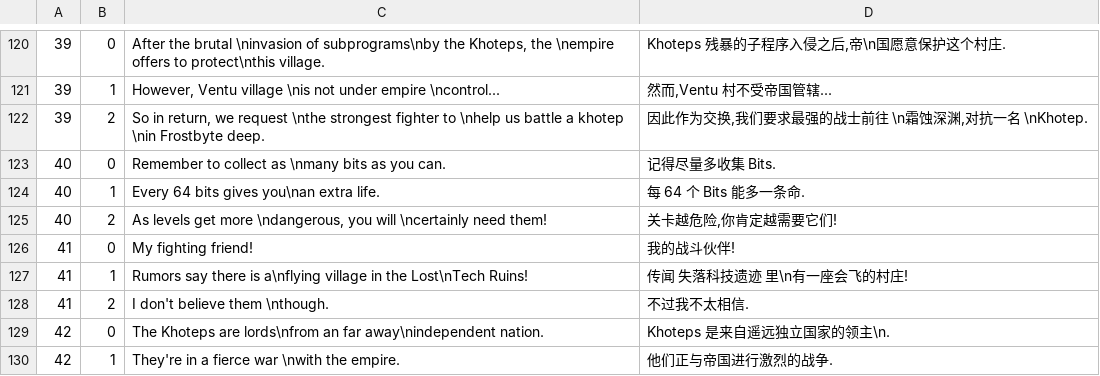
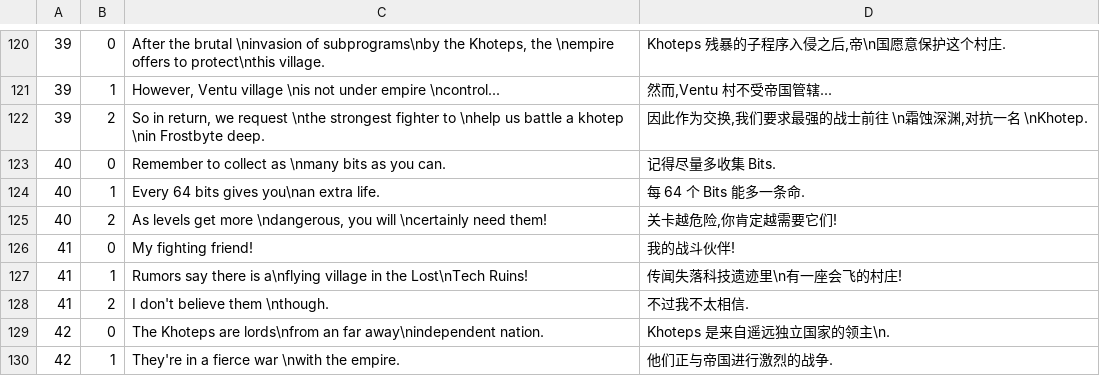
Before and after one commit to Hodpel/PunchLoader, a TSV file: mods/ChineseLocalization/dialogue_translations.tsv, drawn as a sheet; only a part is shown, gaps mark what is left out; the diff covers the shown part only; the diff names each change by its address in the sheet, - before the commit and + after, or states it on an @@ line.

```diff
--- a/mods/ChineseLocalization/dialogue_translations.tsv
+++ b/mods/ChineseLocalization/dialogue_translations.tsv
-D127: 传闻 失落科技遗迹 里\n有一座会飞的村庄!
+D127: 传闻失落科技遗迹里\n有一座会飞的村庄!
```
Also changed, not shown: 26 edited cells elsewhere in this file, mods/ChineseLocalization/glyphs.tsv, mods/ChineseLocalization/glyphs_small.tsv, 13 other files.
